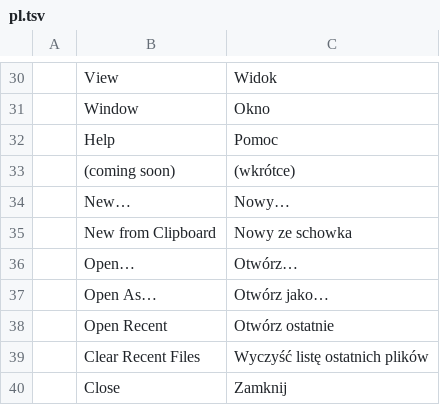
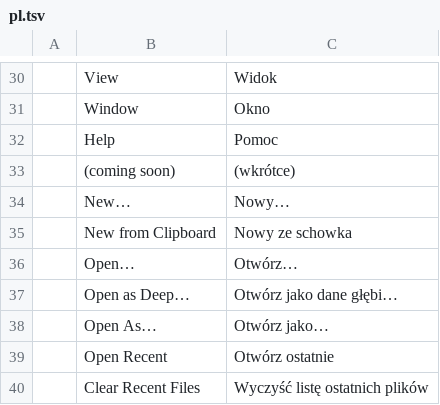
Before and after one commit to ChoqueCastroLD/capishot, a TSV file: crates/ui-egui/src/i18n/pl.tsv, drawn as a sheet; only a part is shown, gaps mark what is left out; the shorter side is filled out with more unchanged rows; the diff names each change by its address in the sheet, - before the commit and + after, or states it on an @@ line.

Commit message:
i18n(pl): Open as Deep

```diff
--- a/crates/ui-egui/src/i18n/pl.tsv
+++ b/crates/ui-egui/src/i18n/pl.tsv
+row 37:  | Open as Deep… | Otwórz jako dane głębi…
```
